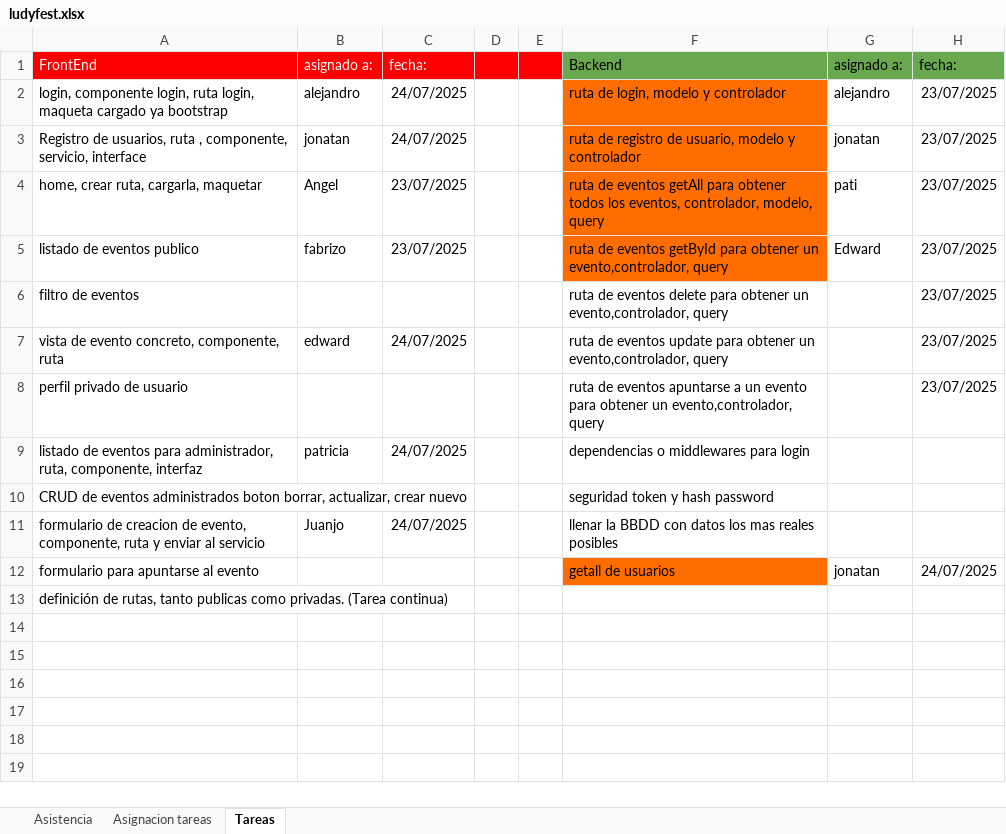
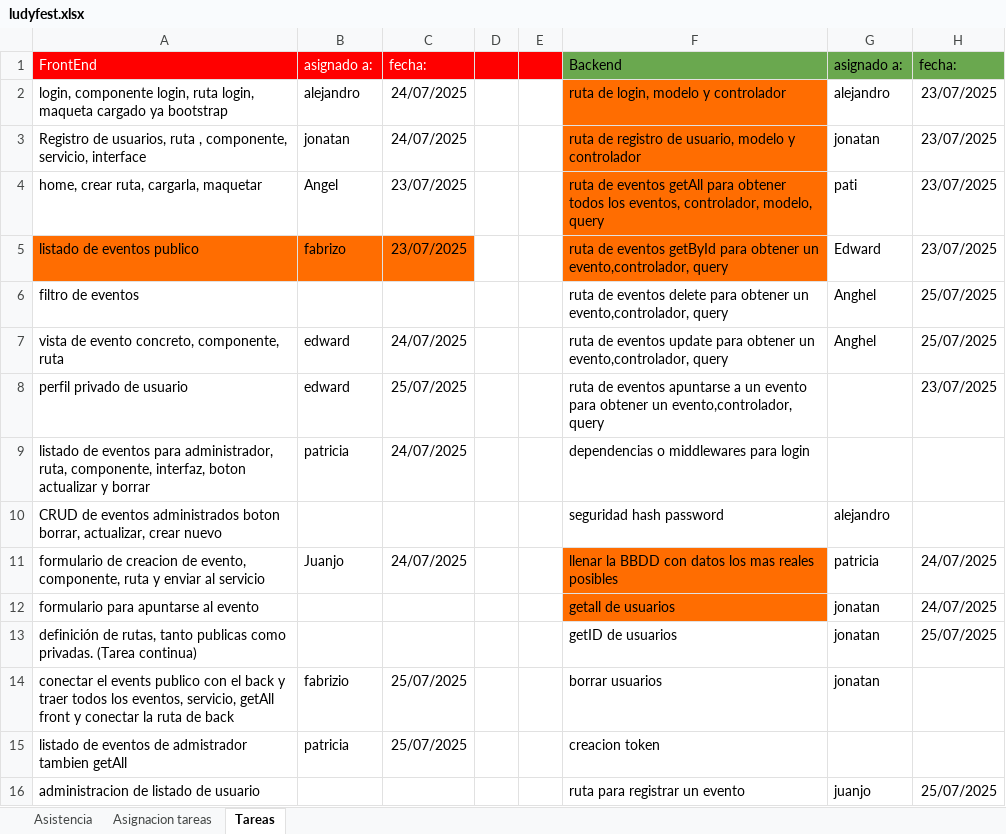
Before and after one commit to UpgradeHub-FS/ludyfest-back, an Excel workbook: ludyfest.xlsx, sheet Tareas, drawn as a sheet; values as stored, in another font and other column widths than the file's, no borders; charts and pictures not drawn; the diff names each change by its address in the sheet, - before the commit and + after, or states it on an @@ line.

Commit message:
lista de tareas actualizada

```diff
--- a/ludyfest.xlsx (sheet Tareas)
+++ b/ludyfest.xlsx (sheet Tareas)
-A5:C5 fill: none
+A5:C5 fill: #FF6D01
-G6:G7: (empty)
+G6:G7: Anghel
-H6:H7: 23/07/2025
+H6:H7: 25/07/2025
-B8: (empty)
+B8: edward
-C8: (empty)
+C8: 25/07/2025
-A9: …ruta, componente, interfaz
+A9: …ruta, componente, interfaz, boton actualizar y borrar
-F10: seguridad token y hash password
+F10: seguridad hash password
-G10: (empty)
+G10: alejandro
-F11 fill: none
+F11 fill: #FF6D01
-G11: (empty)
+G11: patricia
-H11: (empty)
+H11: 24/07/2025
-F13: (empty)
+F13: getID de usuarios
-G13: (empty)
+G13: jonatan
-H13: (empty)
+H13: 25/07/2025
+row 14: conectar el events publico con el back y traer todos los eventos, servicio, getAll front y conectar la ruta de back | fabrizio | 25/07/2025 |  |  | borrar usuarios | jonatan
+row 15: listado de eventos de admistrador tambien getAll | patricia | 25/07/2025 |  |  | creacion token
+row 16: administracion de listado de usuario |  |  |  |  | ruta para registrar un evento | juanjo | 25/07/2025
```
Also changed, not shown: sheet Asistencia.
